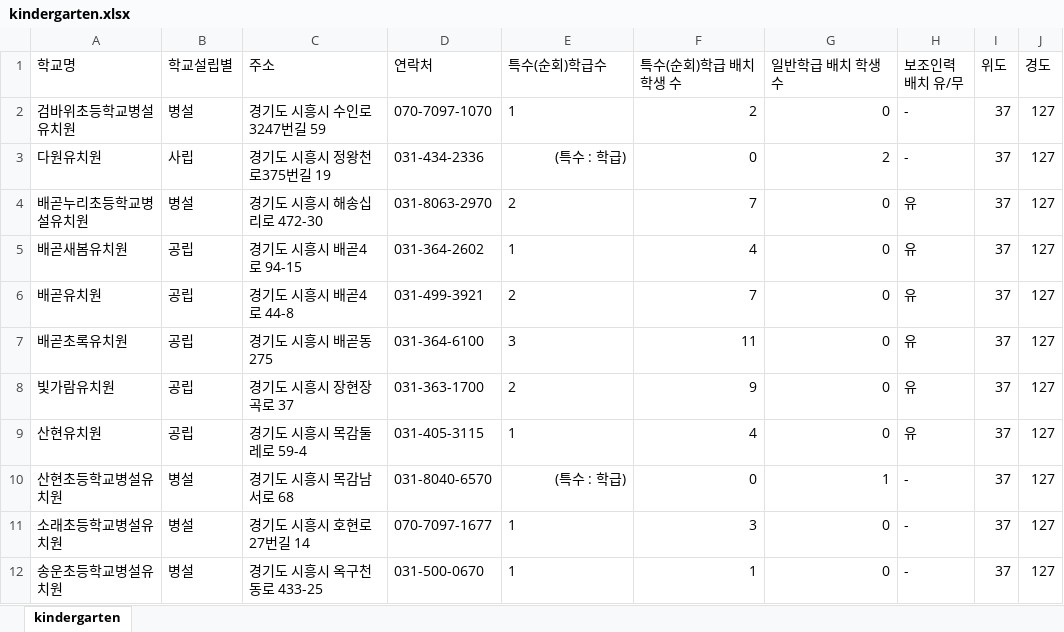
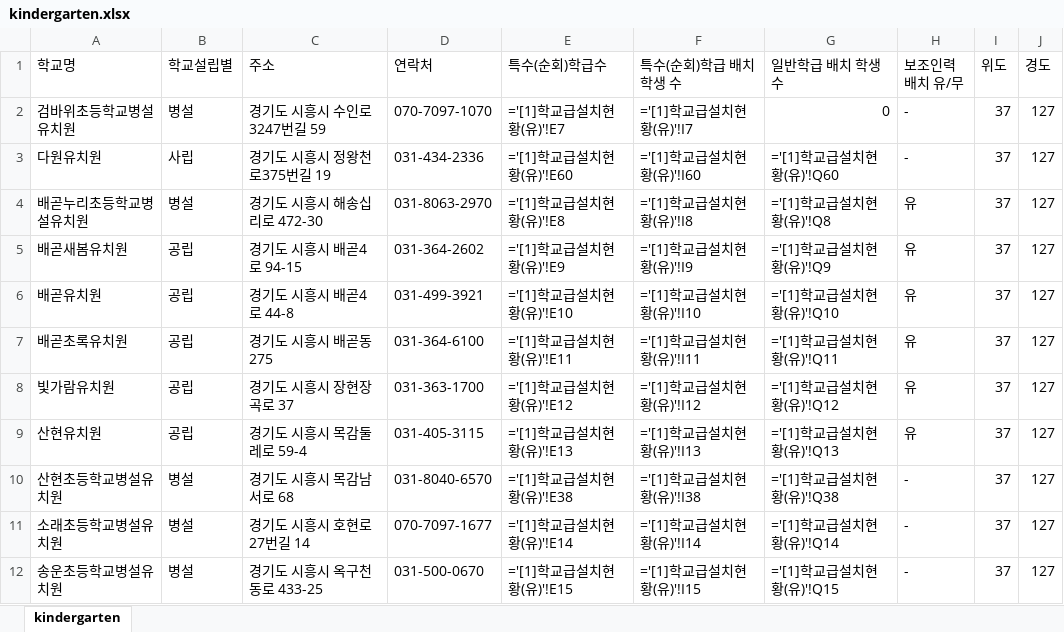
Before and after one commit to shiheungEC/shiheungec.github.io, an Excel workbook: data/kindergarten.xlsx, sheet kindergarten, drawn as a sheet; only a part is shown; values as stored, in another font and other column widths than the file's, no borders; formulas are shown in place of their values; the diff covers the shown part only; the diff names each change by its address in the sheet, - before the commit and + after, or states it on an @@ line.

```diff
--- a/data/kindergarten.xlsx (sheet kindergarten)
+++ b/data/kindergarten.xlsx (sheet kindergarten)
-E2 (특수(순회)학급수): 1
+E2 (특수(순회)학급수): ='[1]학교급설치현황(유)'!E7
-F2 (특수(순회)학급 배치 학생 수): 2
+F2 (특수(순회)학급 배치 학생 수): ='[1]학교급설치현황(유)'!I7
-E3 (특수(순회)학급수): (특수 : 학급)
+E3 (특수(순회)학급수): ='[1]학교급설치현황(유)'!E60
-F3 (특수(순회)학급 배치 학생 수): 0
+F3 (특수(순회)학급 배치 학생 수): ='[1]학교급설치현황(유)'!I60
-G3 (일반학급 배치 학생 수): 2
+G3 (일반학급 배치 학생 수): ='[1]학교급설치현황(유)'!Q60
-E4 (특수(순회)학급수): 2
+E4 (특수(순회)학급수): ='[1]학교급설치현황(유)'!E8
-F4 (특수(순회)학급 배치 학생 수): 7
+F4 (특수(순회)학급 배치 학생 수): ='[1]학교급설치현황(유)'!I8
-G4 (일반학급 배치 학생 수): 0
+G4 (일반학급 배치 학생 수): ='[1]학교급설치현황(유)'!Q8
-E5 (특수(순회)학급수): 1
+E5 (특수(순회)학급수): ='[1]학교급설치현황(유)'!E9
-F5 (특수(순회)학급 배치 학생 수): 4
+F5 (특수(순회)학급 배치 학생 수): ='[1]학교급설치현황(유)'!I9
-G5 (일반학급 배치 학생 수): 0
+G5 (일반학급 배치 학생 수): ='[1]학교급설치현황(유)'!Q9
-E6 (특수(순회)학급수): 2
+E6 (특수(순회)학급수): ='[1]학교급설치현황(유)'!E10
-F6 (특수(순회)학급 배치 학생 수): 7
+F6 (특수(순회)학급 배치 학생 수): ='[1]학교급설치현황(유)'!I10
-G6 (일반학급 배치 학생 수): 0
+G6 (일반학급 배치 학생 수): ='[1]학교급설치현황(유)'!Q10
-E7 (특수(순회)학급수): 3
+E7 (특수(순회)학급수): ='[1]학교급설치현황(유)'!E11
-F7 (특수(순회)학급 배치 학생 수): 11
+F7 (특수(순회)학급 배치 학생 수): ='[1]학교급설치현황(유)'!I11
-G7 (일반학급 배치 학생 수): 0
+G7 (일반학급 배치 학생 수): ='[1]학교급설치현황(유)'!Q11
-E8 (특수(순회)학급수): 2
+E8 (특수(순회)학급수): ='[1]학교급설치현황(유)'!E12
-F8 (특수(순회)학급 배치 학생 수): 9
+F8 (특수(순회)학급 배치 학생 수): ='[1]학교급설치현황(유)'!I12
-G8 (일반학급 배치 학생 수): 0
+G8 (일반학급 배치 학생 수): ='[1]학교급설치현황(유)'!Q12
-E9 (특수(순회)학급수): 1
+E9 (특수(순회)학급수): ='[1]학교급설치현황(유)'!E13
-F9 (특수(순회)학급 배치 학생 수): 4
+F9 (특수(순회)학급 배치 학생 수): ='[1]학교급설치현황(유)'!I13
-G9 (일반학급 배치 학생 수): 0
+G9 (일반학급 배치 학생 수): ='[1]학교급설치현황(유)'!Q13
-E10 (특수(순회)학급수): (특수 : 학급)
+E10 (특수(순회)학급수): ='[1]학교급설치현황(유)'!E38
-F10 (특수(순회)학급 배치 학생 수): 0
+F10 (특수(순회)학급 배치 학생 수): ='[1]학교급설치현황(유)'!I38
-G10 (일반학급 배치 학생 수): 1
+G10 (일반학급 배치 학생 수): ='[1]학교급설치현황(유)'!Q38
-E11 (특수(순회)학급수): 1
+E11 (특수(순회)학급수): ='[1]학교급설치현황(유)'!E14
-F11 (특수(순회)학급 배치 학생 수): 3
+F11 (특수(순회)학급 배치 학생 수): ='[1]학교급설치현황(유)'!I14
-G11 (일반학급 배치 학생 수): 0
+G11 (일반학급 배치 학생 수): ='[1]학교급설치현황(유)'!Q14
-E12 (특수(순회)학급수): 1
+E12 (특수(순회)학급수): ='[1]학교급설치현황(유)'!E15
-F12 (특수(순회)학급 배치 학생 수): 1
+F12 (특수(순회)학급 배치 학생 수): ='[1]학교급설치현황(유)'!I15
-G12 (일반학급 배치 학생 수): 0
+G12 (일반학급 배치 학생 수): ='[1]학교급설치현황(유)'!Q15
```
Also changed, not shown: 36 edited cells elsewhere in this sheet, data/elementary.xlsx, data/high.xlsx, 6 other files.
